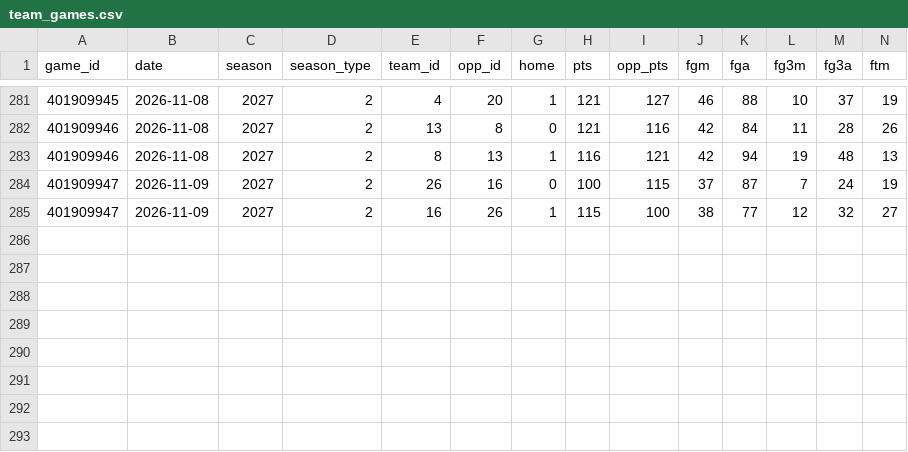
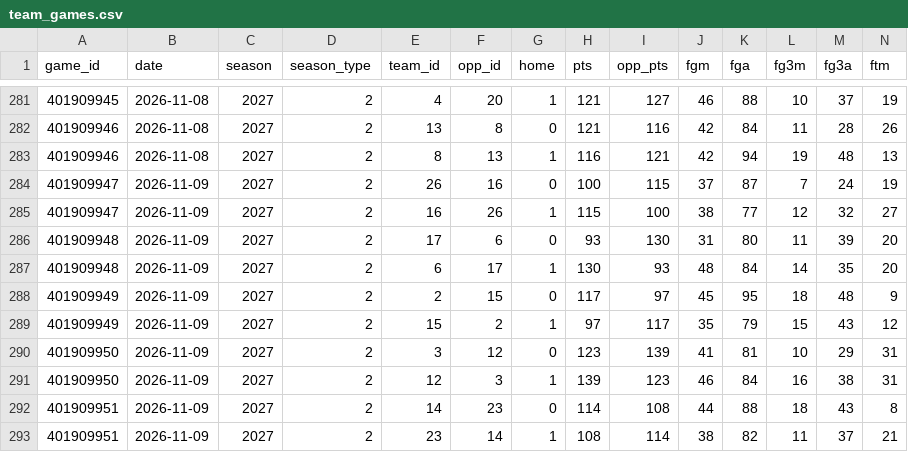
Before and after one commit to woojung37/nba-predict, a CSV file: data/seasons/2027/team_games.csv, drawn as a sheet; only a part is shown, gaps mark what is left out; rows hold the shown columns only; the diff names each change by its address in the sheet, - before the commit and + after, or states it on an @@ line.

```diff
--- a/data/seasons/2027/team_games.csv
+++ b/data/seasons/2027/team_games.csv
+row 286: 401909948 | 2026-11-09 | 2027 | 2 | 17 | 6 | 0 | 93 | 130 | 31 | 80 | 11 | 39 | 20
+row 287: 401909948 | 2026-11-09 | 2027 | 2 | 6 | 17 | 1 | 130 | 93 | 48 | 84 | 14 | 35 | 20
+row 288: 401909949 | 2026-11-09 | 2027 | 2 | 2 | 15 | 0 | 117 | 97 | 45 | 95 | 18 | 48 | 9
+row 289: 401909949 | 2026-11-09 | 2027 | 2 | 15 | 2 | 1 | 97 | 117 | 35 | 79 | 15 | 43 | 12
+row 290: 401909950 | 2026-11-09 | 2027 | 2 | 3 | 12 | 0 | 123 | 139 | 41 | 81 | 10 | 29 | 31
+row 291: 401909950 | 2026-11-09 | 2027 | 2 | 12 | 3 | 1 | 139 | 123 | 46 | 84 | 16 | 38 | 31
+row 292: 401909951 | 2026-11-09 | 2027 | 2 | 14 | 23 | 0 | 114 | 108 | 44 | 88 | 18 | 43 | 8
+row 293: 401909951 | 2026-11-09 | 2027 | 2 | 23 | 14 | 1 | 108 | 114 | 38 | 82 | 11 | 37 | 21
```
Also changed, not shown: 16 other files.
